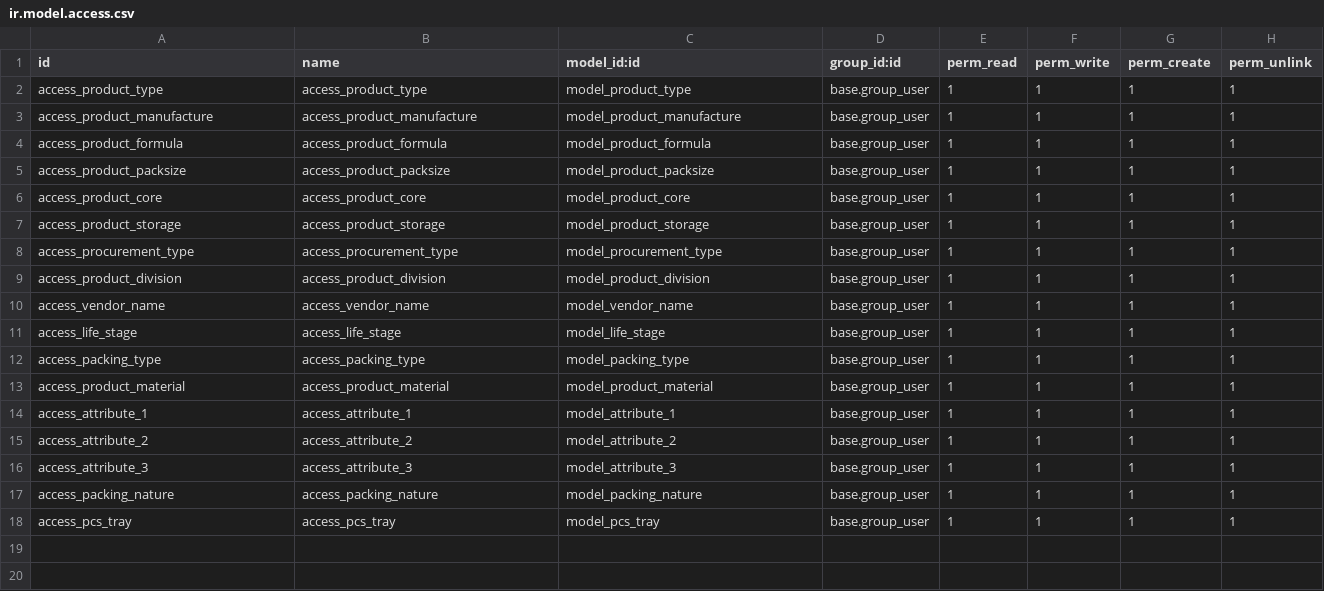
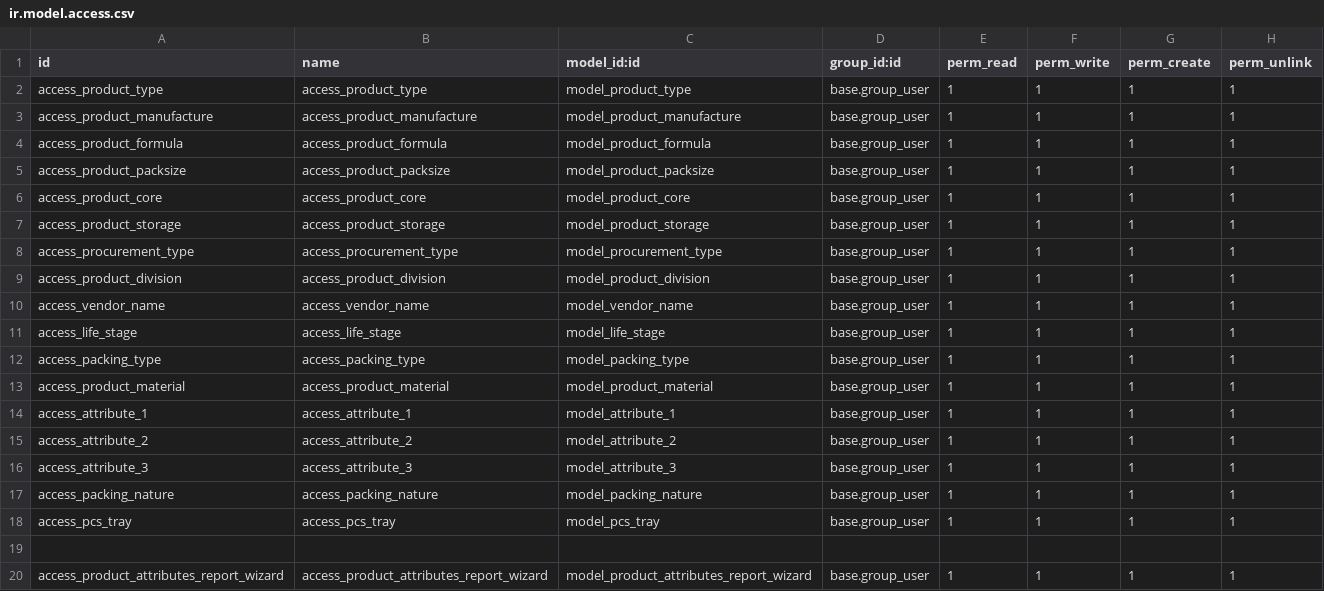
Before and after one commit to zain2323/petmania-addons, a CSV file: zs_product_modifications/security/ir.model.access.csv, drawn as a sheet.

Commit message:
added product attributes report

```diff
--- a/zs_product_modifications/security/ir.model.access.csv
+++ b/zs_product_modifications/security/ir.model.access.csv
@@ -18 +18,3 @@ access_packing_nature,access_packing_nature,model_packing_nature,base.group_user
 access_pcs_tray,access_pcs_tray,model_pcs_tray,base.group_user,1,1,1,1
+
+access_product_attributes_report_wizard,access_product_attributes_report_wizard,model_product_attributes_report_wizard,base.group_user,1,1,1,1
```
Also changed, not shown: 5 other files.
